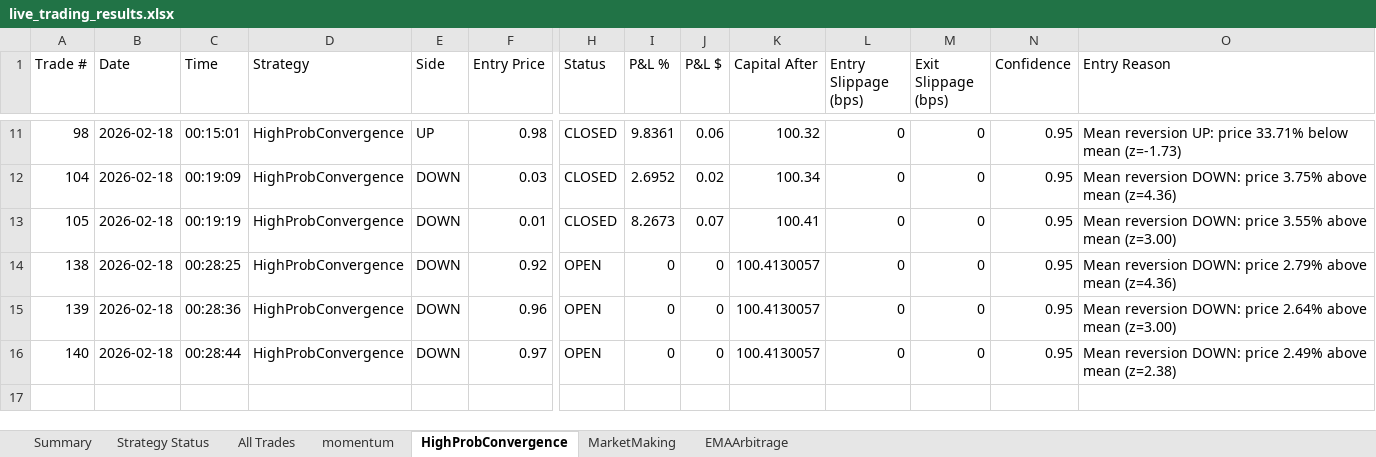
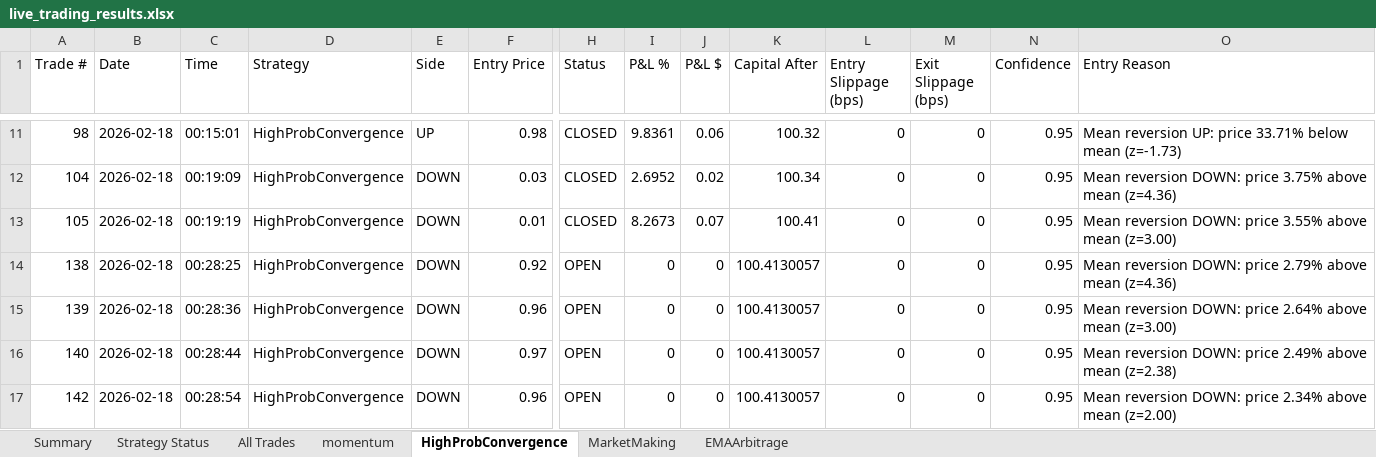
Before and after one commit to herbalclaw/polymarket-strategy-tester, an Excel workbook: live_trading_results.xlsx, sheet HighProbConvergence, drawn as a sheet; only a part is shown, gaps mark what is left out; values as stored, in another font and other column widths than the file's, no borders; rows hold the shown columns only; the diff names each change by its address in the sheet, - before the commit and + after, or states it on an @@ line.

Commit message:
Trading update: 2026-02-18 00:28:55

```diff
--- a/live_trading_results.xlsx (sheet HighProbConvergence)
+++ b/live_trading_results.xlsx (sheet HighProbConvergence)
+row 17: 142 | 2026-02-18 | 00:28:54 | HighProbConvergence | DOWN | 0.96 | OPEN | 0 | 0 | 100.4130057 | 0 | 0 | 0.95 | Mean reversion DOWN: price 2.34% above mean (z=2.00)
```
Also changed, not shown: sheet All Trades.
